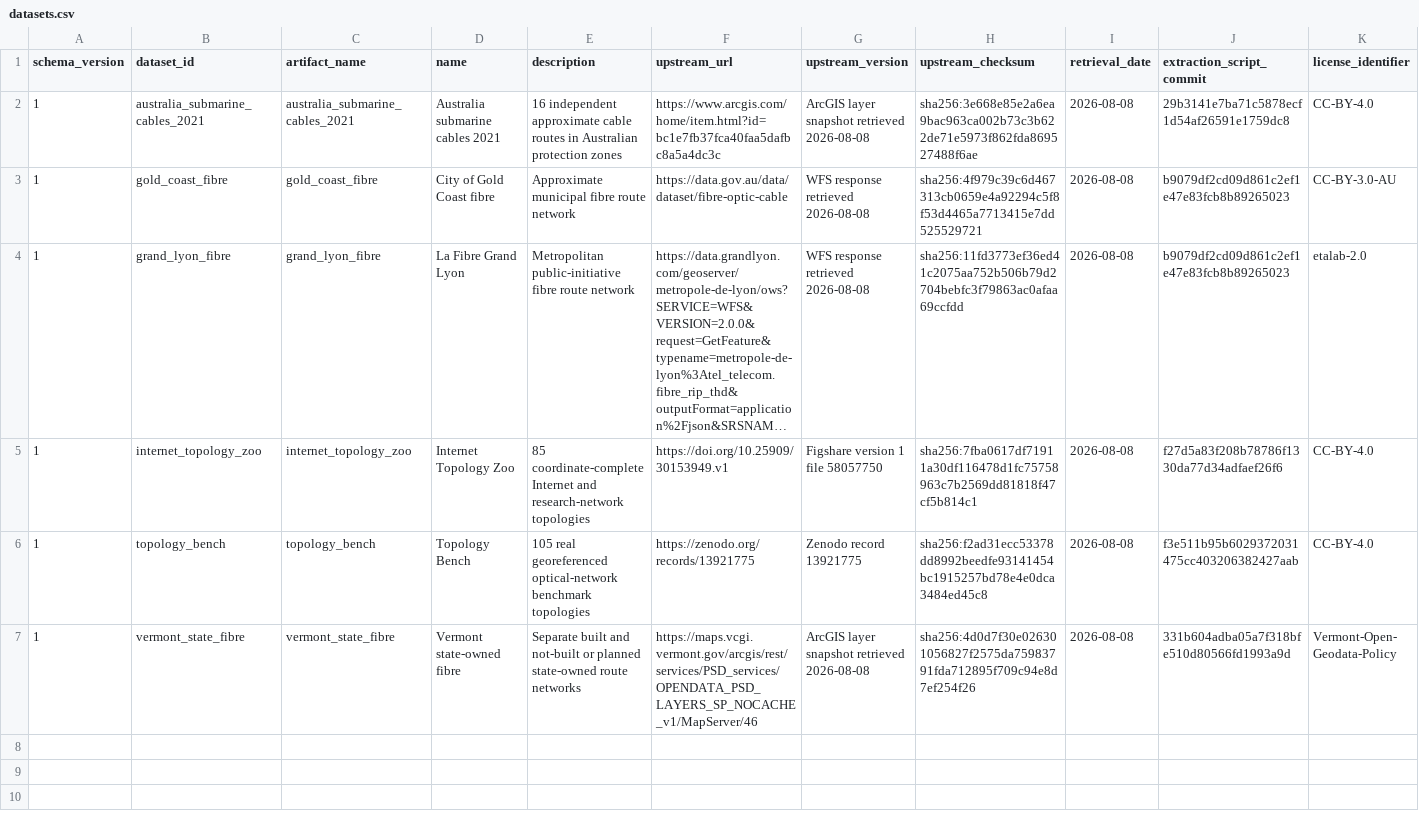
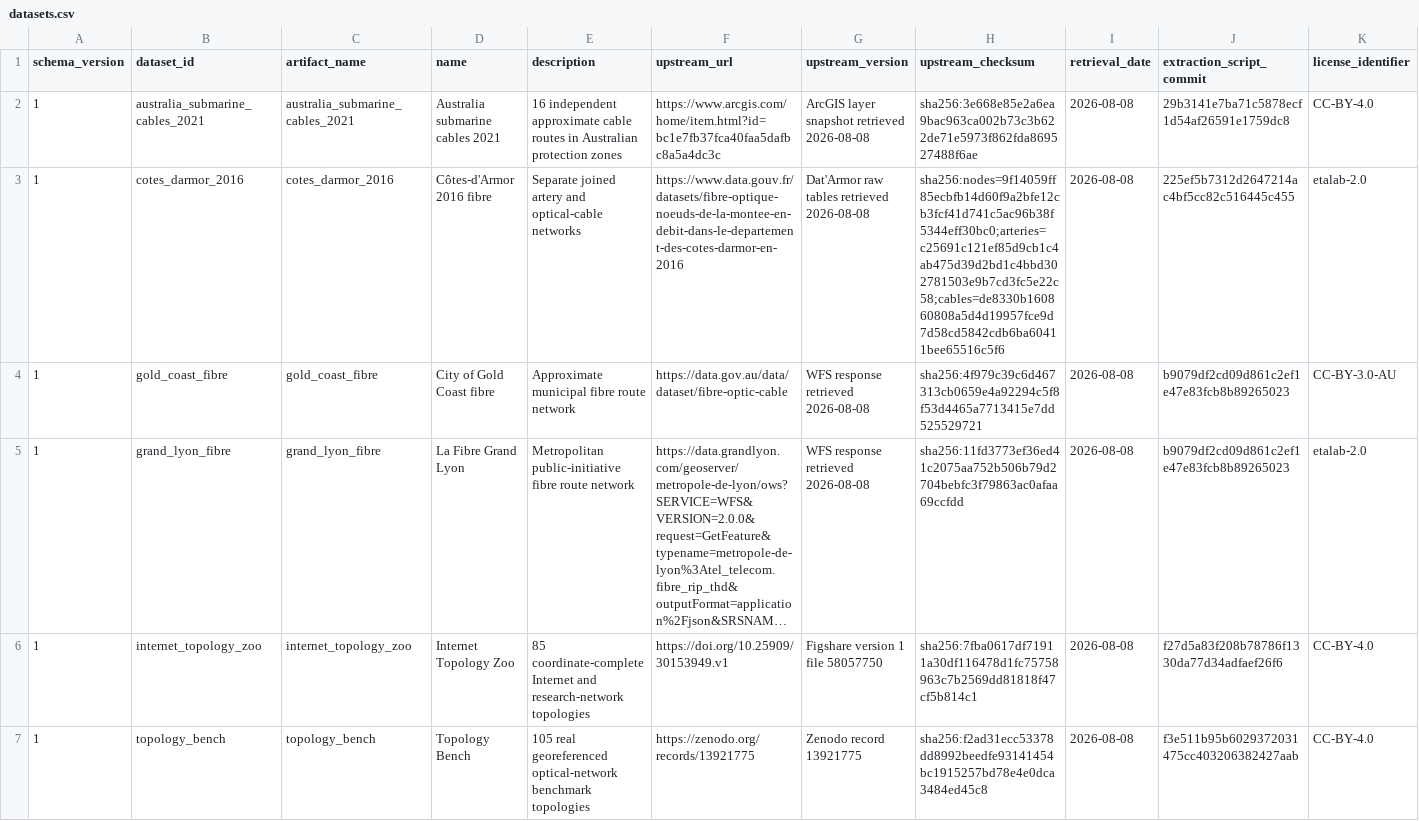
Before and after one commit to QuantumSavory/CommunicationNetworkDatasets.jl, a CSV file: data/datasets.csv, drawn as a sheet; only a part is shown; the shorter side is filled out with more unchanged rows; long unchanged cells end in …; rows hold the shown columns only; the diff names each change by its address in the sheet, - before the commit and + after, or states it on an @@ line.

Commit message:
Bind Cotes-d-Armor fibre artifact

```diff
--- a/data/datasets.csv
+++ b/data/datasets.csv
+row 3: 1 | cotes_darmor_2016 | cotes_darmor_2016 | Côtes-d'Armor 2016 fibre | Separate joined artery and optical-cable networks | https://www.data.gouv.fr/datasets/fibre-optique-noeuds-de-la-montee-en-debit-dans-le-departement-des-cotes-darmor-en-2016 | Dat'Armor raw tables retrieved 2026-08-08 | sha256:nodes=9f14059ff85ecbfb14d60f9a2bfe12cb3fcf41d741c5ac96b38f5344eff30bc0;arteries=c25691c121ef85d9cb1c4ab475d39d2bd1c4bbd302781503e9b7cd3fc5e22c58;cables=de8330b160860808a5d4d19957fce9d7d58cd5842cdb6ba60411bee65516c5f6 | 2026-08-08 | 225ef5b7312d2647214ac4bf5cc82c516445c455 | etalab-2.0
```
Also changed, not shown: 1 other file.
